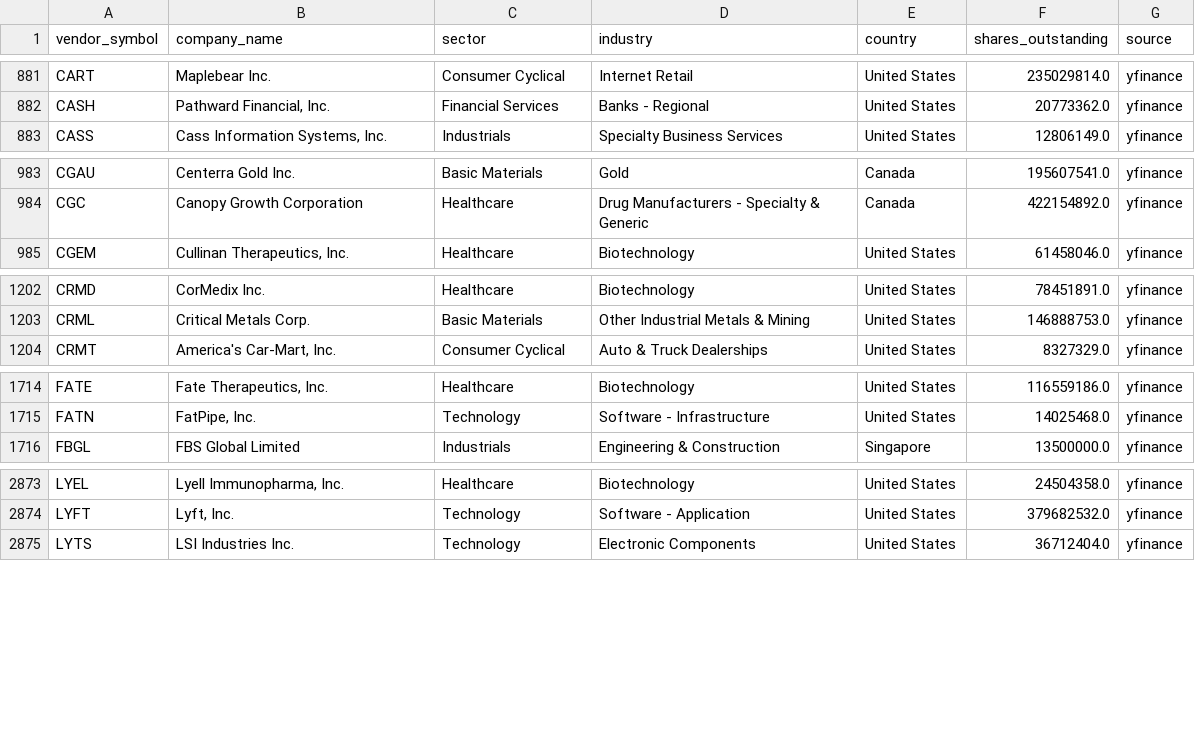
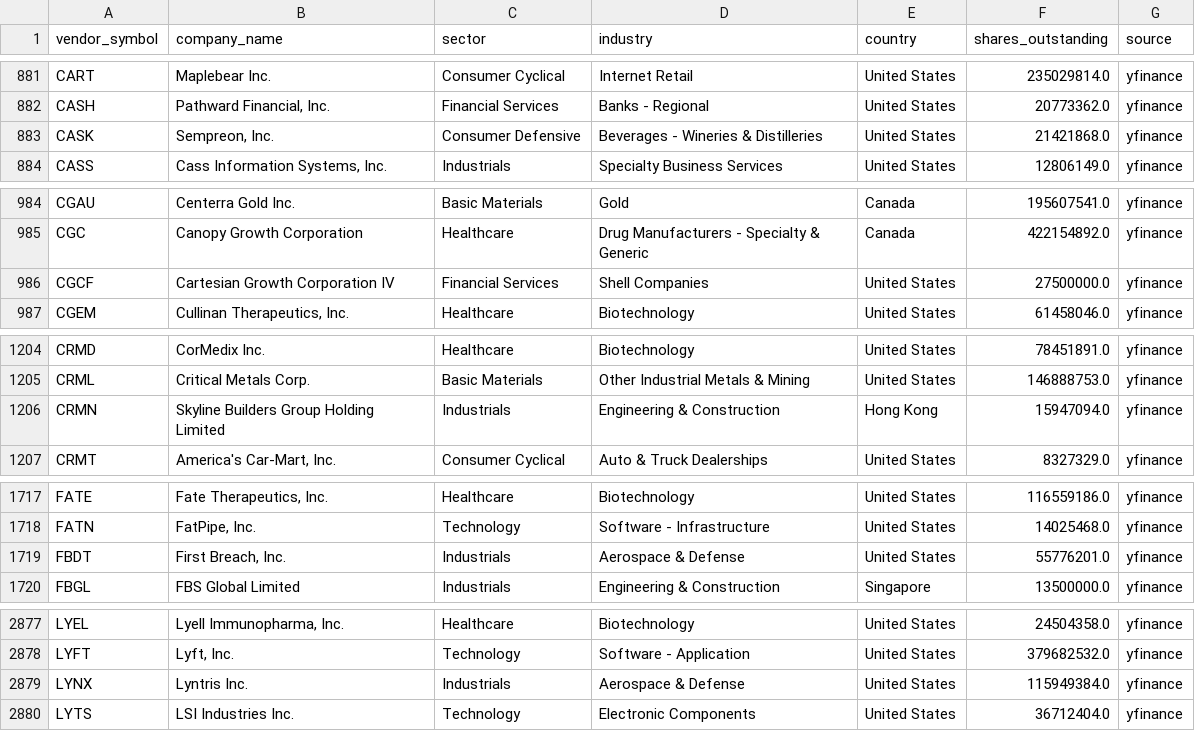
Before and after one commit to shashankrboppidi2/rsi-screener, a CSV file: data/sector_cache.csv, drawn as a sheet; only a part is shown, gaps mark what is left out; the diff covers the shown part only.

```diff
--- a/data/sector_cache.csv
+++ b/data/sector_cache.csv
@@ -882,2 +882,3 @@ CART,Maplebear Inc.,Consumer Cyclical,Internet Retail,United States,235029814.0,
 CASH,"Pathward Financial, Inc.",Financial Services,Banks - Regional,United States,20773362.0,yfinance
+CASK,"Sempreon, Inc.",Consumer Defensive,Beverages - Wineries & Distilleries,United States,21421868.0,yfinance
 CASS,"Cass Information Systems, Inc.",Industrials,Specialty Business Services,United States,12806149.0,yfinance
@@ -984,2 +985,3 @@ CGAU,Centerra Gold Inc.,Basic Materials,Gold,Canada,195607541.0,yfinance
 CGC,Canopy Growth Corporation,Healthcare,Drug Manufacturers - Specialty & Generic,Canada,422154892.0,yfinance
+CGCF,Cartesian Growth Corporation IV,Financial Services,Shell Companies,United States,27500000.0,yfinance
 CGEM,"Cullinan Therapeutics, Inc.",Healthcare,Biotechnology,United States,61458046.0,yfinance
@@ -1203,2 +1205,3 @@ CRMD,CorMedix Inc.,Healthcare,Biotechnology,United States,78451891.0,yfinance
 CRML,Critical Metals Corp.,Basic Materials,Other Industrial Metals & Mining,United States,146888753.0,yfinance
+CRMN,Skyline Builders Group Holding Limited,Industrials,Engineering & Construction,Hong Kong,15947094.0,yfinance
 CRMT,"America's Car-Mart, Inc.",Consumer Cyclical,Auto & Truck Dealerships,United States,8327329.0,yfinance
@@ -1715,2 +1718,3 @@ FATE,"Fate Therapeutics, Inc.",Healthcare,Biotechnology,United States,116559186.
 FATN,"FatPipe, Inc.",Technology,Software - Infrastructure,United States,14025468.0,yfinance
+FBDT,"First Breach, Inc.",Industrials,Aerospace & Defense,United States,55776201.0,yfinance
 FBGL,FBS Global Limited,Industrials,Engineering & Construction,Singapore,13500000.0,yfinance
@@ -2874,2 +2878,3 @@ LYEL,"Lyell Immunopharma, Inc.",Healthcare,Biotechnology,United States,24504358.
 LYFT,"Lyft, Inc.",Technology,Software - Application,United States,379682532.0,yfinance
+LYNX,Lyntris Inc.,Industrials,Aerospace & Defense,United States,115949384.0,yfinance
 LYTS,LSI Industries Inc.,Technology,Electronic Components,United States,36712404.0,yfinance
```
Also changed, not shown: 4 added rows elsewhere in this file, data/us_universe.csv, output/decile_summary.csv, 12 other files.
